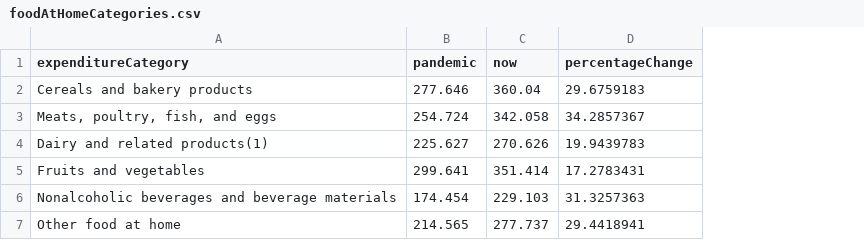
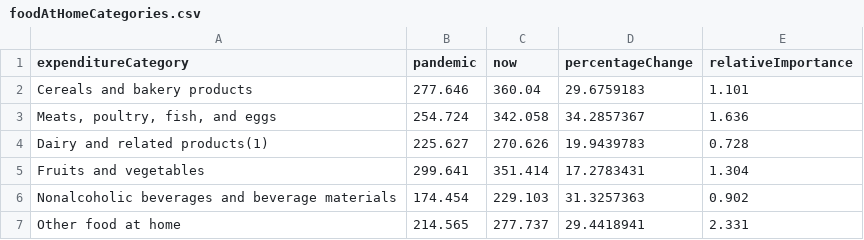
Before and after one commit to amyyuan2244/amyyuan2244.github.io, a CSV file: foodAtHomeCategories.csv, drawn as a sheet; the diff names each change by its address in the sheet, - before the commit and + after, or states it on an @@ line.

Commit message:
added relative percentages

```diff
--- a/foodAtHomeCategories.csv
+++ b/foodAtHomeCategories.csv
+column E (relativeImportance), rows 2-7: 1.101 | 1.636 | 0.728 | 1.304 | 0.902 | 2.331
```
Also changed, not shown: otherCommoditiesCategories.csv, 10 other files.
